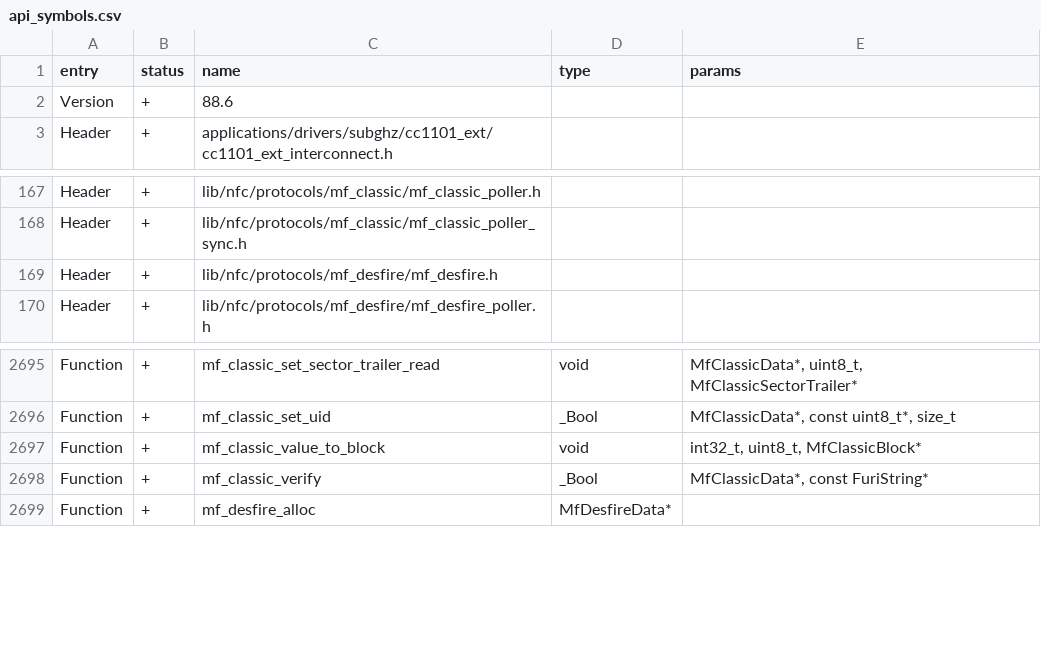
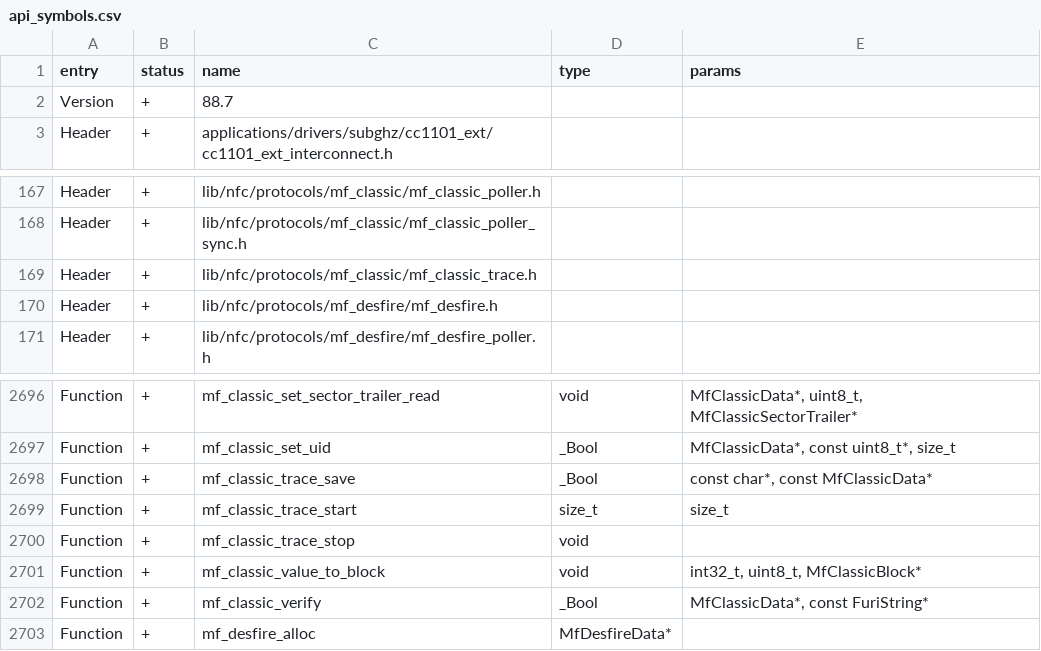
Before and after one commit to MickaelBergem/flipperzero-firmware, a CSV file: targets/f7/api_symbols.csv, drawn as a sheet; only a part is shown, gaps mark what is left out.

```diff
--- a/targets/f7/api_symbols.csv
+++ b/targets/f7/api_symbols.csv
@@ -1,3 +1,3 @@
 entry,status,name,type,params
-Version,+,88.6,,
+Version,+,88.7,,
 Header,+,applications/drivers/subghz/cc1101_ext/cc1101_ext_interconnect.h,,
@@ -168,2 +168,3 @@ Header,+,lib/nfc/protocols/mf_classic/mf_classic_poller.h,,
 Header,+,lib/nfc/protocols/mf_classic/mf_classic_poller_sync.h,,
+Header,+,lib/nfc/protocols/mf_classic/mf_classic_trace.h,,
 Header,+,lib/nfc/protocols/mf_desfire/mf_desfire.h,,
@@ -2696,2 +2697,5 @@ Function,+,mf_classic_set_sector_trailer_read,void,"MfClassicData*, uint8_t, MfC
 Function,+,mf_classic_set_uid,_Bool,"MfClassicData*, const uint8_t*, size_t"
+Function,+,mf_classic_trace_save,_Bool,"const char*, const MfClassicData*"
+Function,+,mf_classic_trace_start,size_t,size_t
+Function,+,mf_classic_trace_stop,void,
 Function,+,mf_classic_value_to_block,void,"int32_t, uint8_t, MfClassicBlock*"
```
Also changed, not shown: targets/f18/api_symbols.csv, 10 other files.
